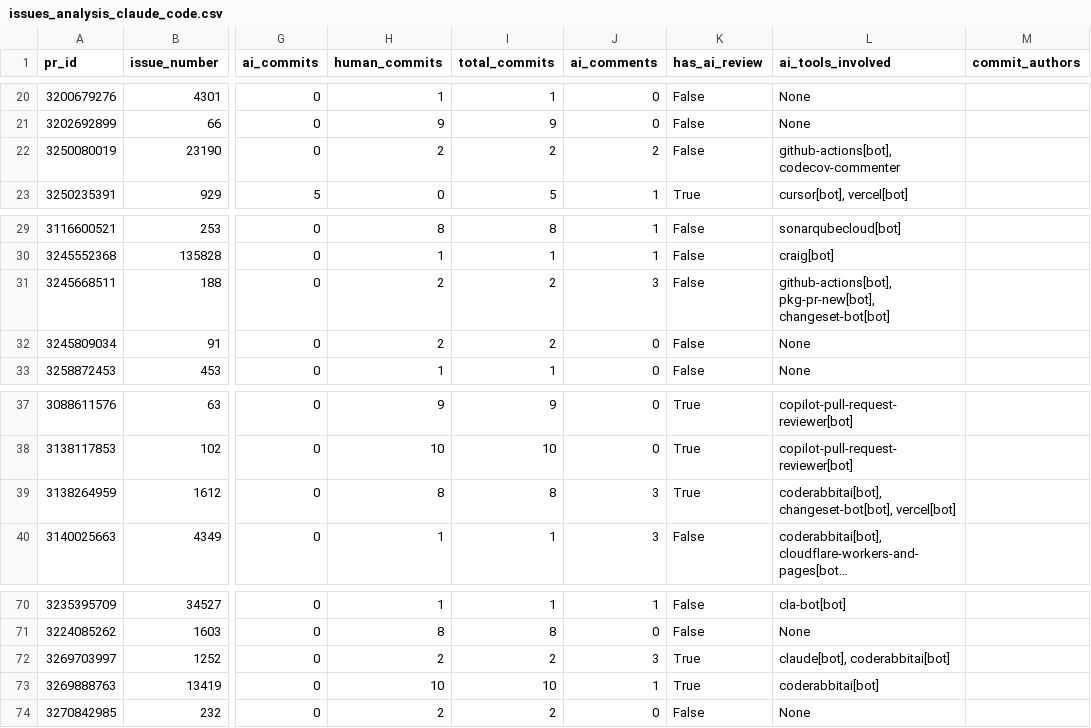
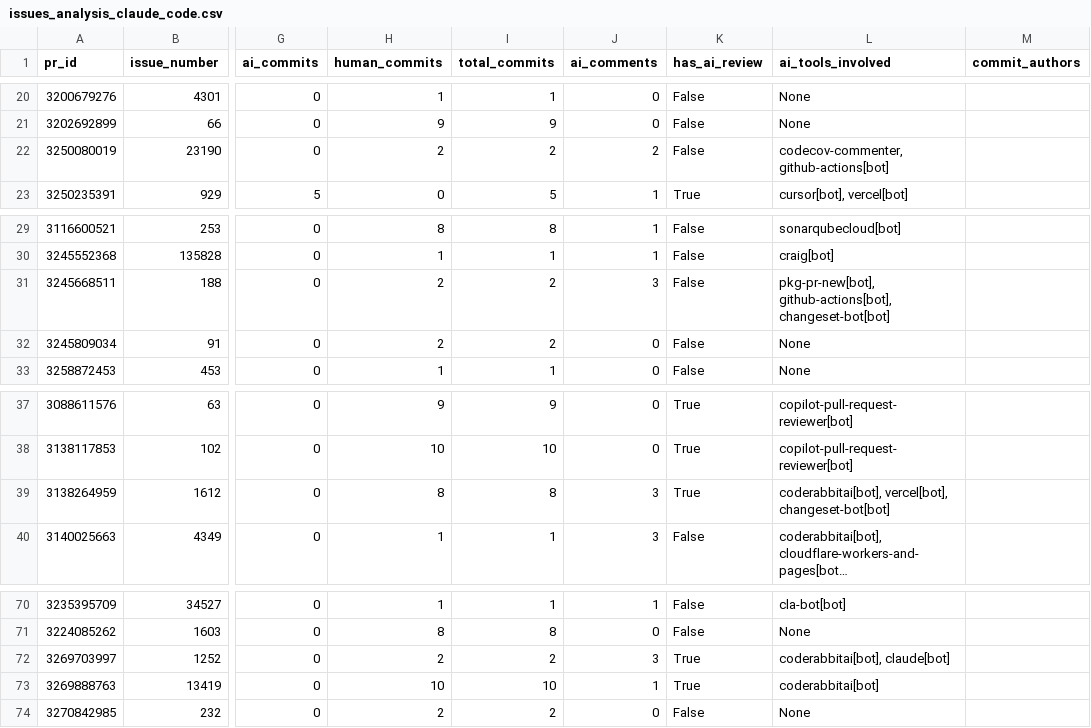
Before and after one commit to SabrinaWinckler/msr-devex, a CSV file: issues_analysis_claude_code.csv, drawn as a sheet; only a part is shown, gaps mark what is left out; long unchanged cells end in …; the diff covers the shown part only; the diff names each change by its address in the sheet, - before the commit and + after, or states it on an @@ line.

```diff
--- a/issues_analysis_claude_code.csv
+++ b/issues_analysis_claude_code.csv
-L22 (ai_tools_involved): github-actions[bot], codecov-commenter
+L22 (ai_tools_involved): codecov-commenter, github-actions[bot]
-L31 (ai_tools_involved): github-actions[bot], pkg-pr-new[bot], changeset-bot[bot]
+L31 (ai_tools_involved): pkg-pr-new[bot], github-actions[bot], changeset-bot[bot]
-L39 (ai_tools_involved): coderabbitai[bot], changeset-bot[bot], vercel[bot]
+L39 (ai_tools_involved): coderabbitai[bot], vercel[bot], changeset-bot[bot]
-L72 (ai_tools_involved): claude[bot], coderabbitai[bot]
+L72 (ai_tools_involved): coderabbitai[bot], claude[bot]
```
Also changed, not shown: 7 edited cells elsewhere in this file, issues_analysis_copilot.csv, issues_analysis_cursor.csv, 12 other files.
